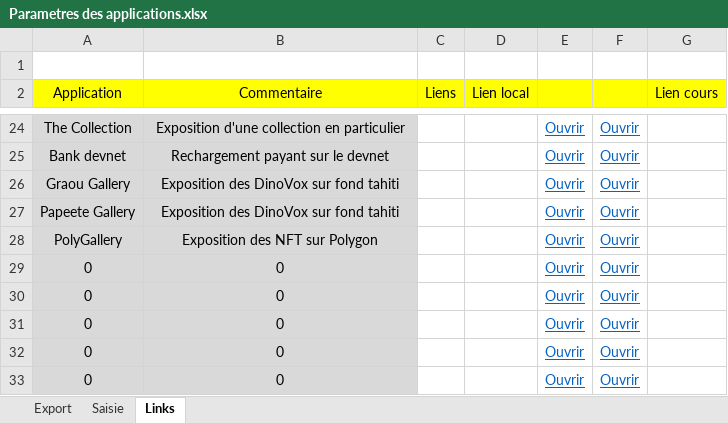
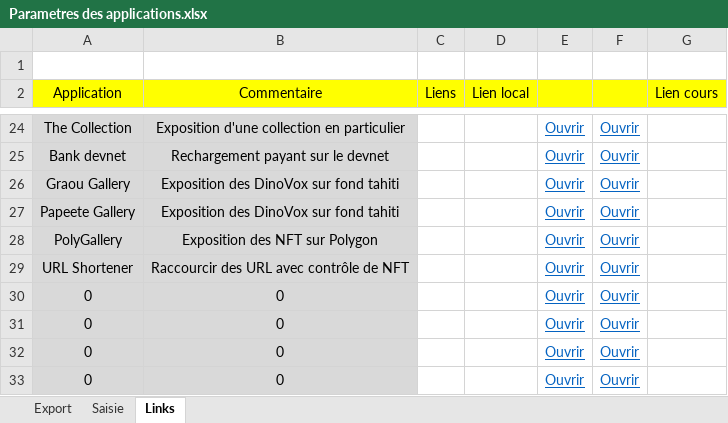
Before and after one commit to f80dev/TokenSol, an Excel workbook: Parametres des applications.xlsx, sheet Links, drawn as a sheet; only a part is shown, gaps mark what is left out; values as stored, in another font and other column widths than the file's, no borders; the diff names each change by its address in the sheet, - before the commit and + after, or states it on an @@ line.

Commit message:
Corrections sur les applis marques blanches

```diff
--- a/Parametres des applications.xlsx (sheet Links)
+++ b/Parametres des applications.xlsx (sheet Links)
-A29 (Application): 0
+A29 (Application): URL Shortener
-B29 (Commentaire): 0
+B29 (Commentaire): Raccourcir des URL avec contrôle de NFT
```
Also changed, not shown: sheet Saisie, sheet Export, 18 other files.
